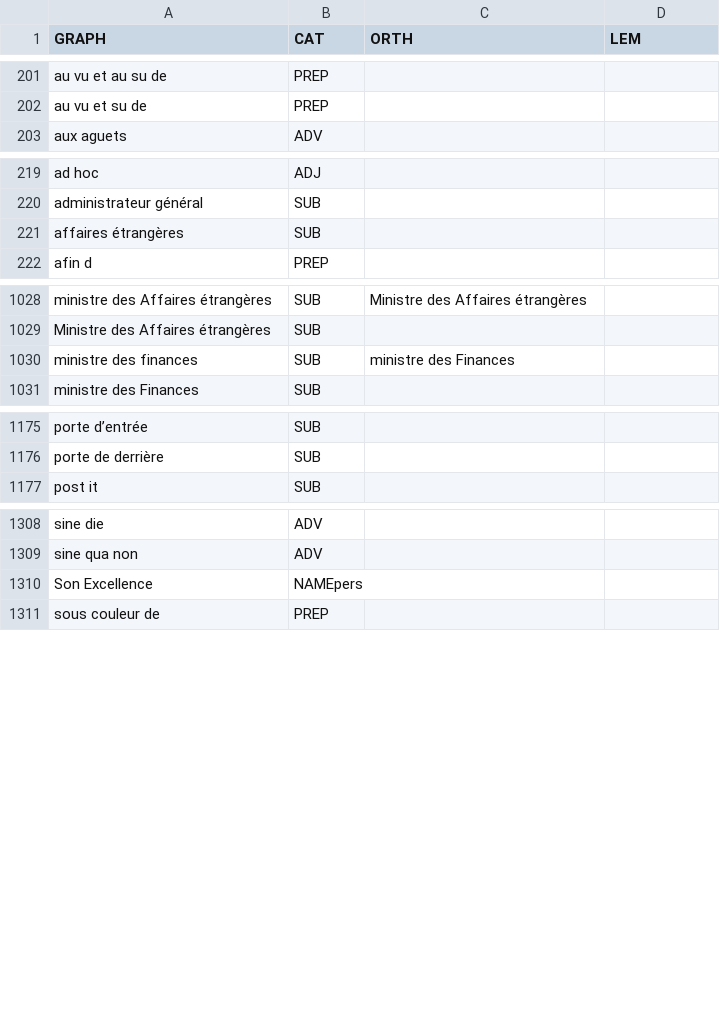
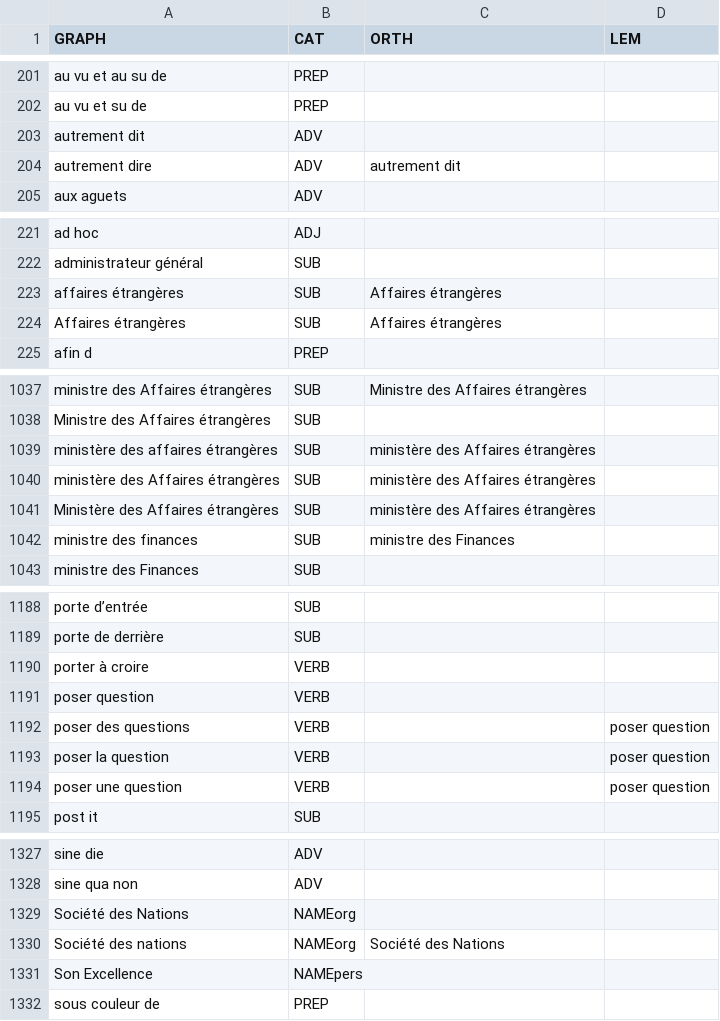
Before and after one commit to oeuvres/alix, a CSV file: java/alix/fr/locutions.csv, drawn as a sheet; only a part is shown, gaps mark what is left out; the diff covers the shown part only.

```diff
--- a/java/alix/fr/locutions.csv
+++ b/java/alix/fr/locutions.csv
@@ -202,2 +202,4 @@ au vu et au su de,PREP,,
 au vu et su de,PREP,,
+autrement dit,ADV,,
+autrement dire,ADV,autrement dit,
 aux aguets,ADV,,
@@ -220,3 +222,4 @@ ad hoc,ADJ,,
 administrateur général,SUB,,
-affaires étrangères,SUB,,
+affaires étrangères,SUB,Affaires étrangères,
+Affaires étrangères,SUB,Affaires étrangères,
 afin d,PREP,,
@@ -1029,2 +1038,5 @@ ministre des Affaires étrangères,SUB,Ministre des Affaires étrangères,
 Ministre des Affaires étrangères,SUB,,
+ministère des affaires étrangères,SUB,ministère des Affaires étrangères,
+ministère des Affaires étrangères,SUB,ministère des Affaires étrangères,
+Ministère des Affaires étrangères,SUB,ministère des Affaires étrangères,
 ministre des finances,SUB,ministre des Finances,
@@ -1176,2 +1189,7 @@ porte d’entrée,SUB,,
 porte de derrière,SUB,,
+porter à croire,VERB,,
+poser question,VERB,,
+poser des questions,VERB,,poser question
+poser la question,VERB,,poser question
+poser une question,VERB,,poser question
 post it,SUB,,
@@ -1309,2 +1328,4 @@ sine die,ADV,,
 sine qua non,ADV,,
+Société des Nations,NAMEorg,,
+Société des nations,NAMEorg,Société des Nations,
 Son Excellence,NAMEpers,,
```
Also changed, not shown: 9 added rows and 2 edited cells elsewhere in this file, java/alix/fr/name.csv, 13 other files.
